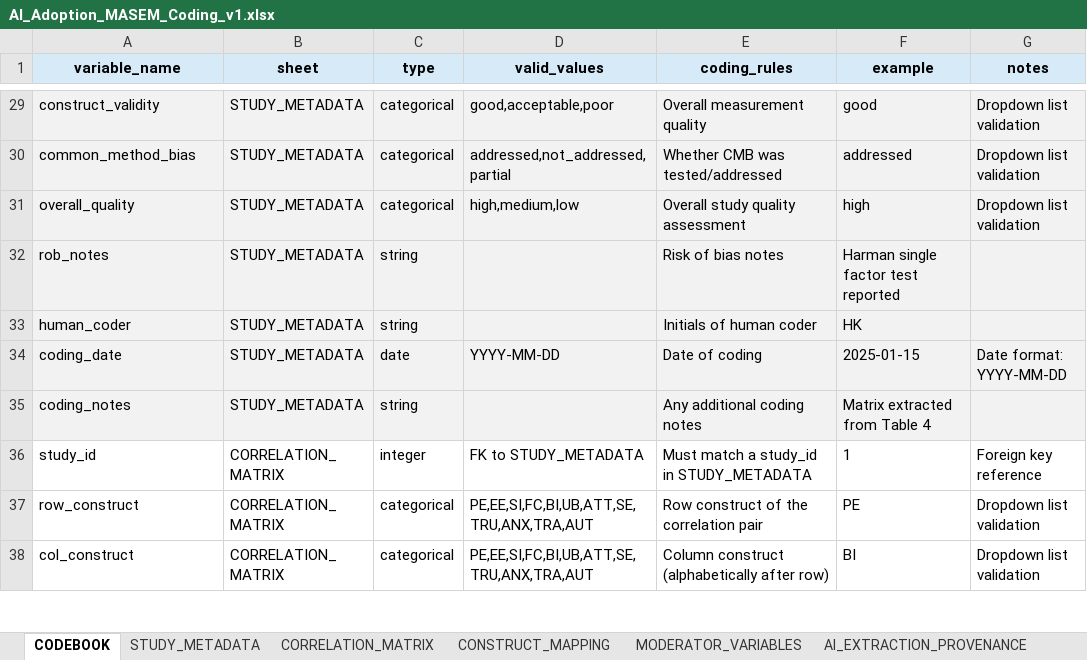
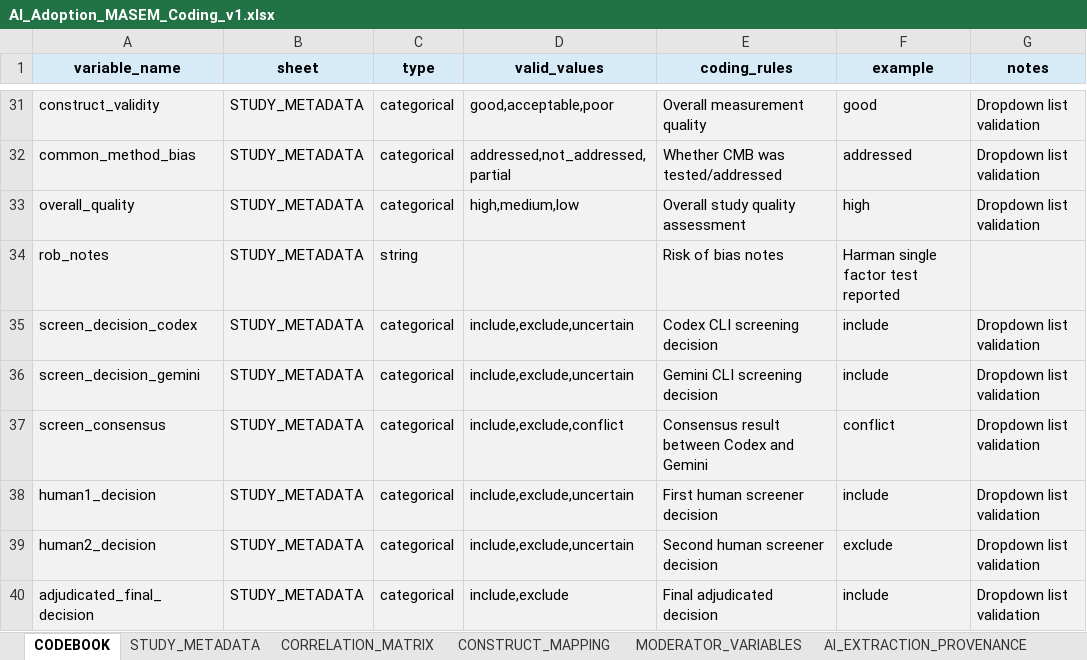
Before and after one commit to HosungYou/jornal_AI-adoption_meta, an Excel workbook: data/templates/AI_Adoption_MASEM_Coding_v1.xlsx, sheet CODEBOOK, drawn as a sheet; only a part is shown, gaps mark what is left out; the shorter side is filled out with more unchanged rows; values as stored, in another font and other column widths than the file's, no borders; the diff covers the shown part only; the diff names each change by its address in the sheet, - before the commit and + after, or states it on an @@ line.

```diff
--- a/data/templates/AI_Adoption_MASEM_Coding_v1.xlsx (sheet CODEBOOK)
+++ b/data/templates/AI_Adoption_MASEM_Coding_v1.xlsx (sheet CODEBOOK)
+row 35: screen_decision_codex | STUDY_METADATA | categorical | include,exclude,uncertain | Codex CLI screening decision | include | Dropdown list validation
+row 36: screen_decision_gemini | STUDY_METADATA | categorical | include,exclude,uncertain | Gemini CLI screening decision | include | Dropdown list validation
+row 37: screen_consensus | STUDY_METADATA | categorical | include,exclude,conflict | Consensus result between Codex and Gemini | conflict | Dropdown list validation
+row 38: human1_decision | STUDY_METADATA | categorical | include,exclude,uncertain | First human screener decision | include | Dropdown list validation
+row 39: human2_decision | STUDY_METADATA | categorical | include,exclude,uncertain | Second human screener decision | exclude | Dropdown list validation
+row 40: adjudicated_final_decision | STUDY_METADATA | categorical | include,exclude | Final adjudicated decision | include | Dropdown list validation
```
Also changed, not shown: 18 added rows, 2 removed rows and 24 edited cells elsewhere in this sheet, sheet STUDY_METADATA, sheet MODERATOR_VARIABLES, sheet EXCLUSION_LOG, sheet AI_EXTRACTION_PROVENANCE, sheet CORRELATION_MATRIX, sheet DISCREPANCY_LOG, 2 more sheets, 40 other files.
